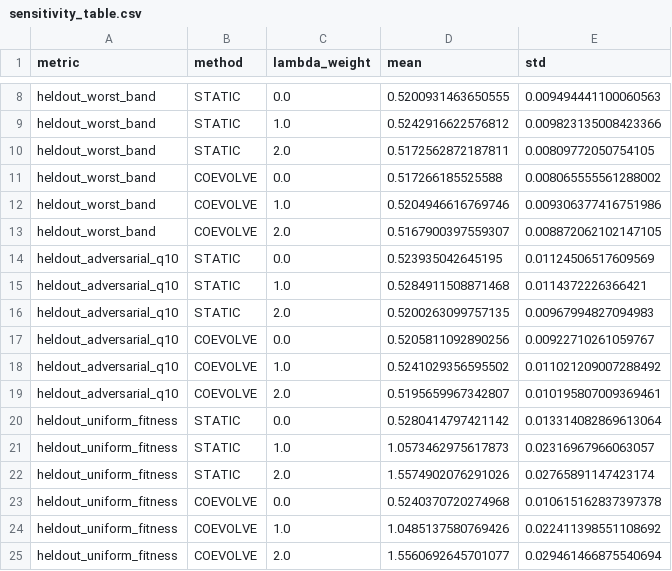
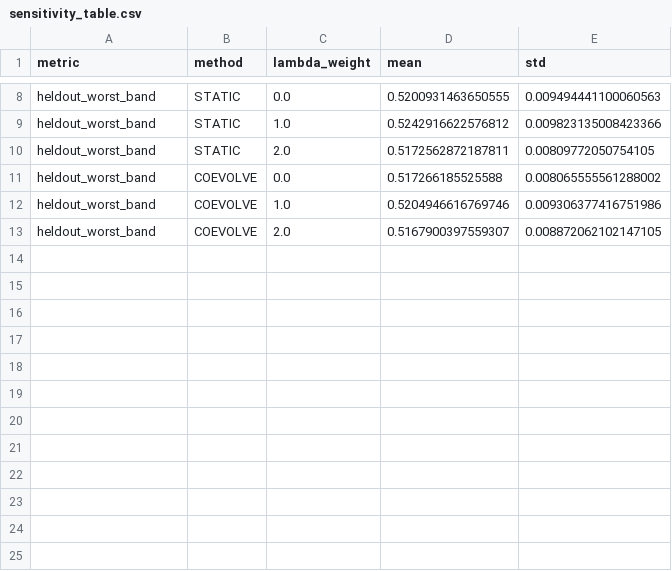
Before and after one commit to MinhajHassanTD/ChessRepertoire, a CSV file: experiments/25_8_4_50_30_100_2_0.8_0.3_5_5_0.5_0.4_0.8_0.5_1.0_1.0/results/sensitivity_table.csv, drawn as a sheet; only a part is shown, gaps mark what is left out.

```diff
--- a/experiments/25_8_4_50_30_100_2_0.8_0.3_5_5_0.5_0.4_0.8_0.5_1.0_1.0/results/sensitivity_table.csv
+++ b/experiments/25_8_4_50_30_100_2_0.8_0.3_5_5_0.5_0.4_0.8_0.5_1.0_1.0/results/sensitivity_table.csv
@@ -13,13 +13 @@ heldout_worst_band,COEVOLVE,1.0,0.5204946616769746,0.009306377416751986
 heldout_worst_band,COEVOLVE,2.0,0.5167900397559307,0.008872062102147105
-heldout_adversarial_q10,STATIC,0.0,0.523935042645195,0.01124506517609569
-heldout_adversarial_q10,STATIC,1.0,0.5284911508871468,0.0114372226366421
-heldout_adversarial_q10,STATIC,2.0,0.5200263099757135,0.00967994827094983
-heldout_adversarial_q10,COEVOLVE,0.0,0.5205811092890256,0.00922710261059767
-heldout_adversarial_q10,COEVOLVE,1.0,0.5241029356595502,0.011021209007288492
-heldout_adversarial_q10,COEVOLVE,2.0,0.5195659967342807,0.010195807009369461
-heldout_uniform_fitness,STATIC,0.0,0.5280414797421142,0.013314082869613064
-heldout_uniform_fitness,STATIC,1.0,1.0573462975617873,0.02316967966063057
-heldout_uniform_fitness,STATIC,2.0,1.5574902076291026,0.02765891147423174
-heldout_uniform_fitness,COEVOLVE,0.0,0.5240370720274968,0.010615162837397378
-heldout_uniform_fitness,COEVOLVE,1.0,1.0485137580769426,0.022411398551108692
-heldout_uniform_fitness,COEVOLVE,2.0,1.5560692645701077,0.029461466875540694
```
Also changed, not shown: experiments/25_8_4_50_30_100_2_0.8_0.3_5_5_0.5_0.4_0.8_0.5_1.0_1.0/results/main_table.csv, 15 other files.
